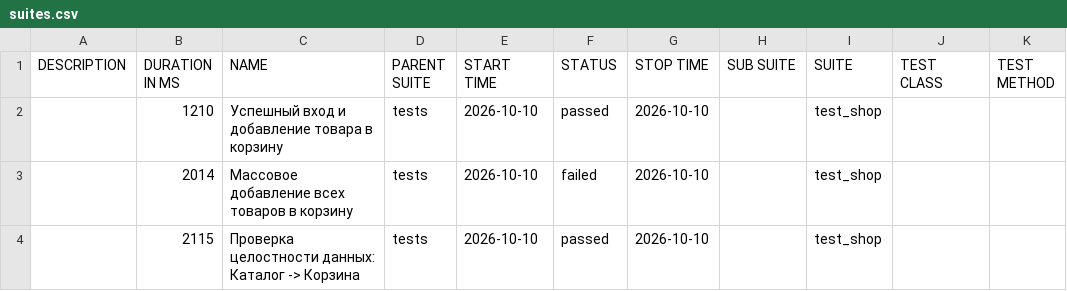
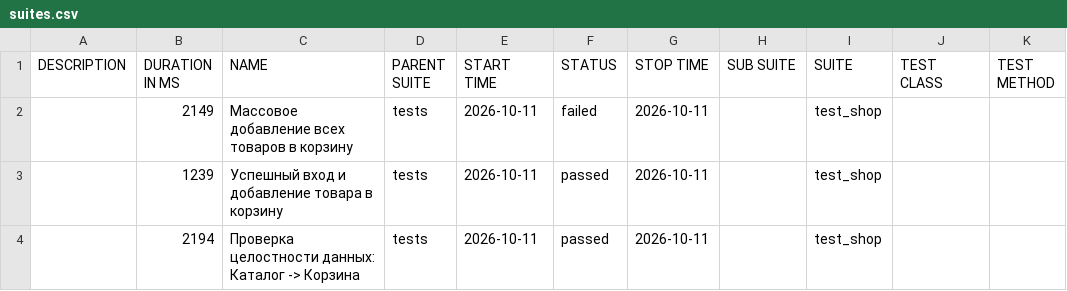
Before and after one commit to zasadwla01/automation, a CSV file: data/suites.csv, drawn as a sheet.

```diff
--- a/data/suites.csv
+++ b/data/suites.csv
@@ -1,4 +1,4 @@
 "DESCRIPTION","DURATION IN MS","NAME","PARENT SUITE","START TIME","STATUS","STOP TIME","SUB SUITE","SUITE","TEST CLASS","TEST METHOD"
-"","1210","Успешный вход и добавление товара в корзину","tests","2026-10-10","passed","2026-10-10","","test_shop","",""
-"","2014","Массовое добавление всех товаров в корзину","tests","2026-10-10","failed","2026-10-10","","test_shop","",""
-"","2115","Проверка целостности данных: Каталог -> Корзина","tests","2026-10-10","passed","2026-10-10","","test_shop","",""
+"","2149","Массовое добавление всех товаров в корзину","tests","2026-10-11","failed","2026-10-11","","test_shop","",""
+"","1239","Успешный вход и добавление товара в корзину","tests","2026-10-11","passed","2026-10-11","","test_shop","",""
+"","2194","Проверка целостности данных: Каталог -> Корзина","tests","2026-10-11","passed","2026-10-11","","test_shop","",""
```
Also changed, not shown: 28 other files.
